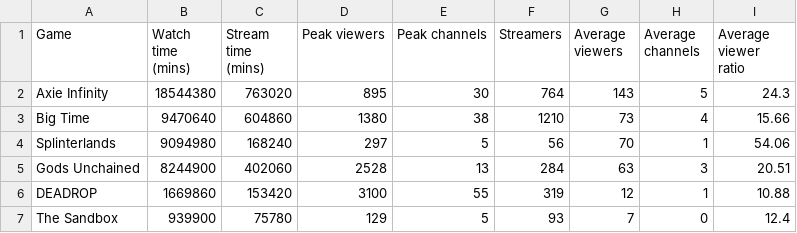
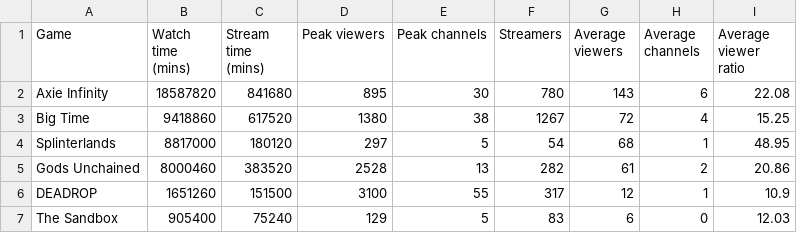
Before and after one commit to ghostq3/smcp-dashboard, a CSV file: csvs/SOV - Twitch_90_day.csv, drawn as a sheet; only a part is shown; the diff covers the shown part only.

```diff
--- a/csvs/SOV - Twitch_90_day.csv
+++ b/csvs/SOV - Twitch_90_day.csv
@@ -1,7 +1,7 @@
 Game,Watch time (mins),Stream time (mins),Peak viewers,Peak channels,Streamers,Average viewers,Average channels,Average viewer ratio
-Axie Infinity,18544380,763020,895,30,764,143,5,24.3
-Big Time,9470640,604860,1380,38,1210,73,4,15.66
-Splinterlands,9094980,168240,297,5,56,70,1,54.06
-Gods Unchained,8244900,402060,2528,13,284,63,3,20.51
-DEADROP,1669860,153420,3100,55,319,12,1,10.88
-The Sandbox,939900,75780,129,5,93,7,0,12.4
+Axie Infinity,18587820,841680,895,30,780,143,6,22.08
+Big Time,9418860,617520,1380,38,1267,72,4,15.25
+Splinterlands,8817000,180120,297,5,54,68,1,48.95
+Gods Unchained,8000460,383520,2528,13,282,61,2,20.86
+DEADROP,1651260,151500,3100,55,317,12,1,10.9
+The Sandbox,905400,75240,129,5,83,6,0,12.03
```
Also changed, not shown: 3 added rows, 2 removed rows and 28 edited cells elsewhere in this file, csvs/SOV - SoV_YT.csv, csvs/SOV - Twitch_SOV.csv, 4 other files.
